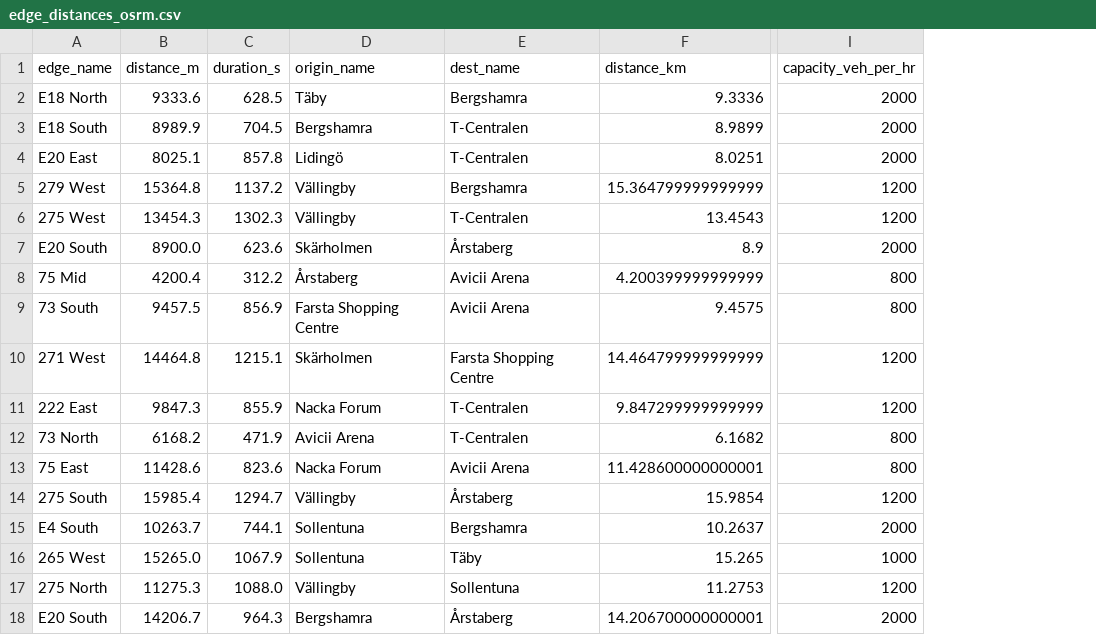
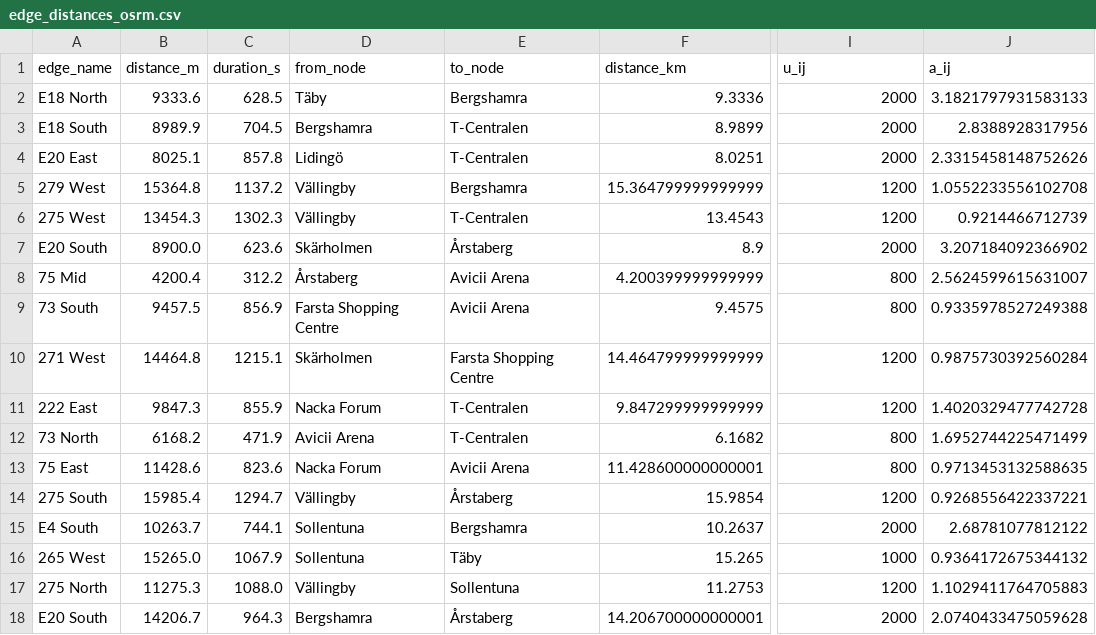
Before and after one commit to aheagel/SF2822, a CSV file: edge_distances_osrm.csv, drawn as a sheet; only a part is shown, gaps mark what is left out; the diff names each change by its address in the sheet, - before the commit and + after, or states it on an @@ line.

Commit message:
Data processing done i think

```diff
--- a/edge_distances_osrm.csv
+++ b/edge_distances_osrm.csv
+column J (a_ij), rows 2-18: 3.1821797931583133 | 2.8388928317956 | 2.3315458148752626 | 1.0552233556102708 | 0.9214466712739 | 3.207184092366902 | 2.5624599615631007 | 0.9335978527249388 | 0.9875730392560284 | 1.4020329477742728 | 1.6952744225471499 | 0.9713453132588635 | 0.9268556422337221 | 2.68781077812122 | 0.9364172675344132 | 1.1029411764705883 | 2.0740433475059628
-D1: origin_name
+D1: from_node
-E1: dest_name
+E1: to_node
-I1: capacity_veh_per_hr
+I1: u_ij
```
Also changed, not shown: 2 other files.
